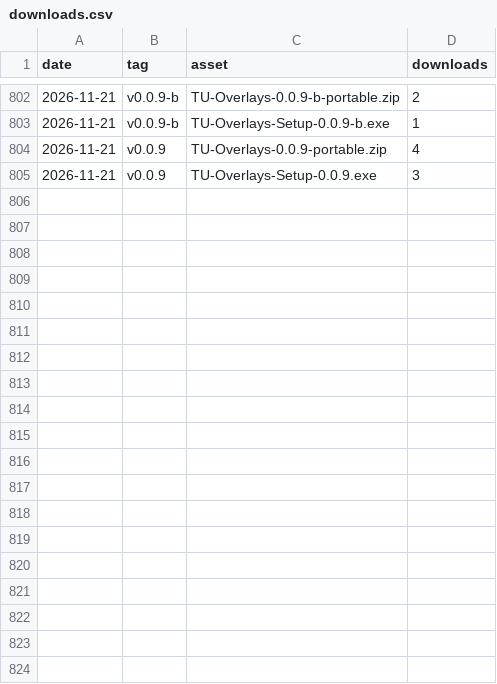
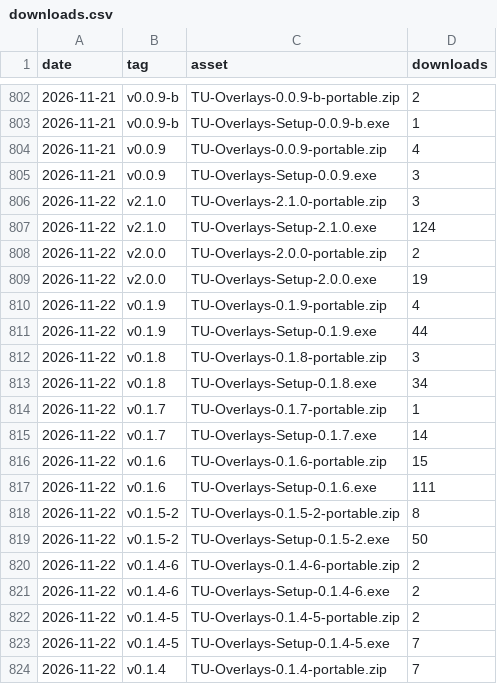
Before and after one commit to AVAILOFF/TUOverlays, a CSV file: downloads.csv, drawn as a sheet; only a part is shown, gaps mark what is left out; the diff covers the shown part only.

```diff
--- a/downloads.csv
+++ b/downloads.csv
@@ -805 +805,20 @@ date,tag,asset,downloads
 2026-11-21,v0.0.9,TU-Overlays-Setup-0.0.9.exe,3
+2026-11-22,v2.1.0,TU-Overlays-2.1.0-portable.zip,3
+2026-11-22,v2.1.0,TU-Overlays-Setup-2.1.0.exe,124
+2026-11-22,v2.0.0,TU-Overlays-2.0.0-portable.zip,2
+2026-11-22,v2.0.0,TU-Overlays-Setup-2.0.0.exe,19
+2026-11-22,v0.1.9,TU-Overlays-0.1.9-portable.zip,4
+2026-11-22,v0.1.9,TU-Overlays-Setup-0.1.9.exe,44
+2026-11-22,v0.1.8,TU-Overlays-0.1.8-portable.zip,3
+2026-11-22,v0.1.8,TU-Overlays-Setup-0.1.8.exe,34
+2026-11-22,v0.1.7,TU-Overlays-0.1.7-portable.zip,1
+2026-11-22,v0.1.7,TU-Overlays-Setup-0.1.7.exe,14
+2026-11-22,v0.1.6,TU-Overlays-0.1.6-portable.zip,15
+2026-11-22,v0.1.6,TU-Overlays-Setup-0.1.6.exe,111
+2026-11-22,v0.1.5-2,TU-Overlays-0.1.5-2-portable.zip,8
+2026-11-22,v0.1.5-2,TU-Overlays-Setup-0.1.5-2.exe,50
+2026-11-22,v0.1.4-6,TU-Overlays-0.1.4-6-portable.zip,2
+2026-11-22,v0.1.4-6,TU-Overlays-Setup-0.1.4-6.exe,2
+2026-11-22,v0.1.4-5,TU-Overlays-0.1.4-5-portable.zip,2
+2026-11-22,v0.1.4-5,TU-Overlays-Setup-0.1.4-5.exe,7
+2026-11-22,v0.1.4,TU-Overlays-0.1.4-portable.zip,7
```
Also changed, not shown: 15 added rows elsewhere in this file, 1 other file.
